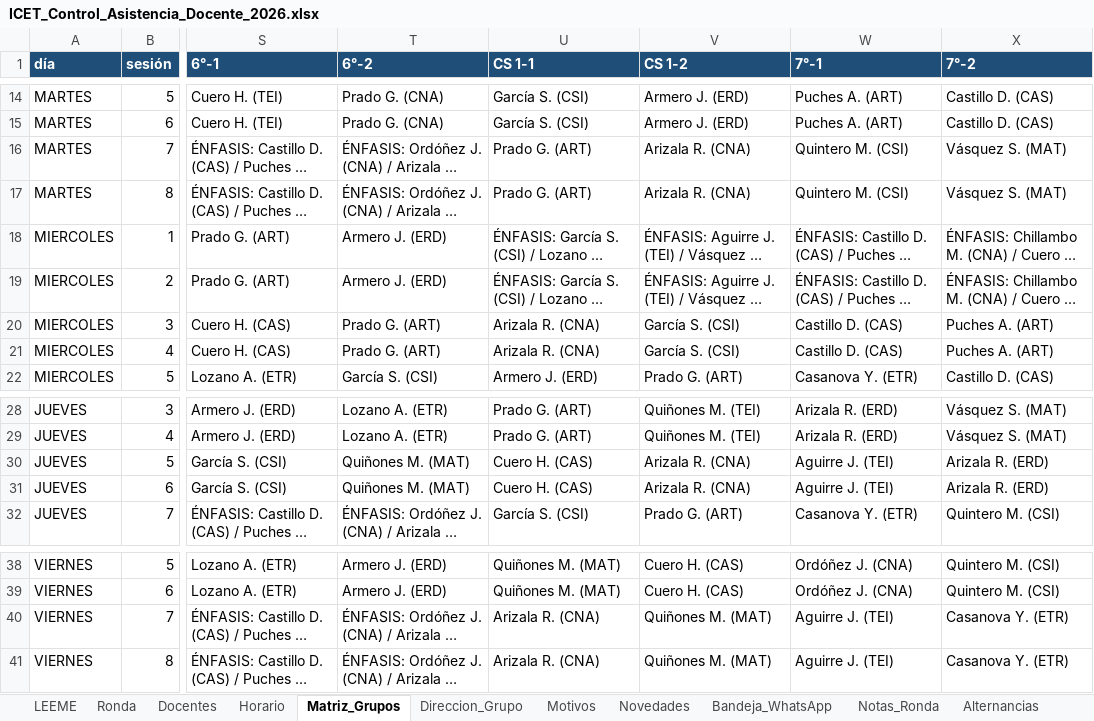
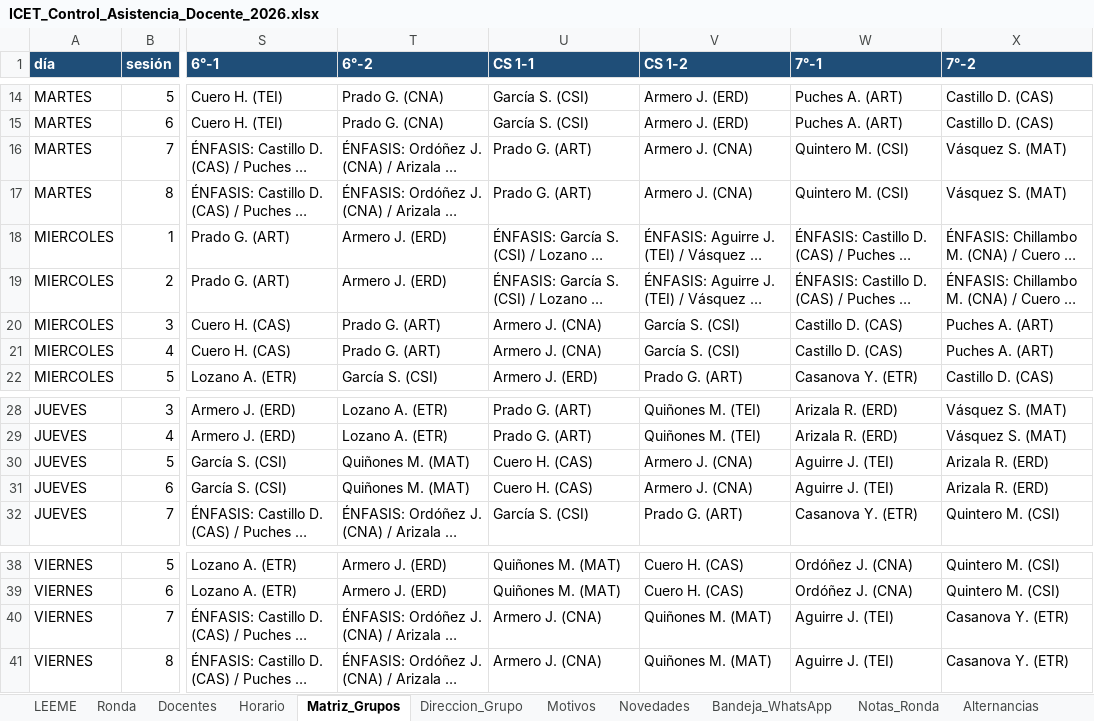
Before and after one commit to franciscojavier1005/imagenes, an Excel workbook: ICET_Control_Asistencia_Docente_2026.xlsx, sheet Matriz_Grupos, drawn as a sheet; only a part is shown, gaps mark what is left out; long unchanged cells end in …; values as stored, in another font and other column widths than the file's, no borders; the diff names each change by its address in the sheet, - before the commit and + after, or states it on an @@ line.

```diff
--- a/ICET_Control_Asistencia_Docente_2026.xlsx (sheet Matriz_Grupos)
+++ b/ICET_Control_Asistencia_Docente_2026.xlsx (sheet Matriz_Grupos)
-V16:V17 (CS 1-2): Arizala R. (CNA)
+V16:V17 (CS 1-2): Armero J. (CNA)
-U20:U21 (CS 1-1): Arizala R. (CNA)
+U20:U21 (CS 1-1): Armero J. (CNA)
-V30:V31 (CS 1-2): Arizala R. (CNA)
+V30:V31 (CS 1-2): Armero J. (CNA)
-U40:U41 (CS 1-1): Arizala R. (CNA)
+U40:U41 (CS 1-1): Armero J. (CNA)
```
Also changed, not shown: sheet Horario, sheet Docentes, ICET_Base_Datos_2026.xlsx, ICET_Ubicacion_Docentes_Bachillerato.xlsx, 11 other files.
